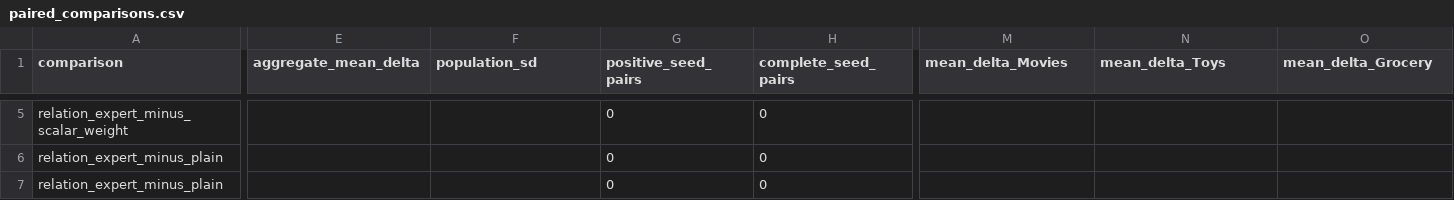
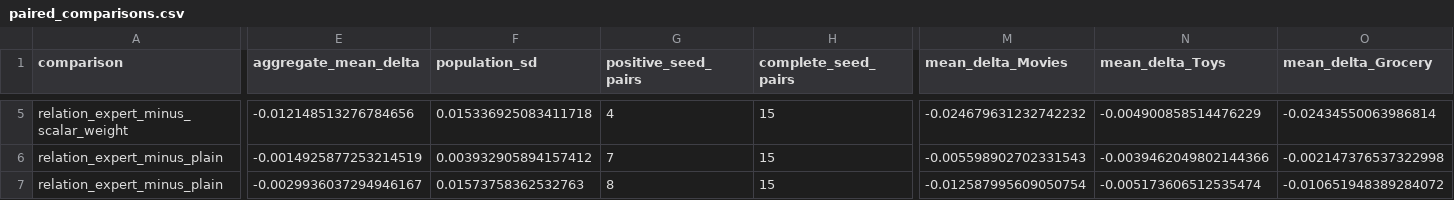
Before and after one commit to CrisRipper777/MoPF, a CSV file: results/relation_operator_audit_v1/paired_comparisons.csv, drawn as a sheet; only a part is shown, gaps mark what is left out; the diff covers the shown part only; the diff names each change by its address in the sheet, - before the commit and + after, or states it on an @@ line.

```diff
--- a/results/relation_operator_audit_v1/paired_comparisons.csv
+++ b/results/relation_operator_audit_v1/paired_comparisons.csv
-E5 (aggregate_mean_delta): (empty)
+E5 (aggregate_mean_delta): -0.012148513276784656
-F5 (population_sd): (empty)
+F5 (population_sd): 0.015336925083411718
-G5 (positive_seed_pairs): 0
+G5 (positive_seed_pairs): 4
-H5:H7 (complete_seed_pairs): 0
+H5:H7 (complete_seed_pairs): 15
-M5 (mean_delta_Movies): (empty)
+M5 (mean_delta_Movies): -0.024679631232742232
-N5 (mean_delta_Toys): (empty)
+N5 (mean_delta_Toys): -0.004900858514476229
-O5 (mean_delta_Grocery): (empty)
+O5 (mean_delta_Grocery): -0.02434550063986814
-E6 (aggregate_mean_delta): (empty)
+E6 (aggregate_mean_delta): -0.0014925877253214519
-F6 (population_sd): (empty)
+F6 (population_sd): 0.003932905894157412
-G6 (positive_seed_pairs): 0
+G6 (positive_seed_pairs): 7
-M6 (mean_delta_Movies): (empty)
+M6 (mean_delta_Movies): -0.005598902702331543
-N6 (mean_delta_Toys): (empty)
+N6 (mean_delta_Toys): -0.0039462049802144366
-O6 (mean_delta_Grocery): (empty)
+O6 (mean_delta_Grocery): -0.002147376537322998
-E7 (aggregate_mean_delta): (empty)
+E7 (aggregate_mean_delta): -0.0029936037294946167
-F7 (population_sd): (empty)
+F7 (population_sd): 0.01573758362532763
-G7 (positive_seed_pairs): 0
+G7 (positive_seed_pairs): 8
-M7 (mean_delta_Movies): (empty)
+M7 (mean_delta_Movies): -0.012587995609050754
-N7 (mean_delta_Toys): (empty)
+N7 (mean_delta_Toys): -0.005173606512535474
-O7 (mean_delta_Grocery): (empty)
+O7 (mean_delta_Grocery): -0.010651948389284072
```
Also changed, not shown: 65 edited cells elsewhere in this file, results/relation_operator_audit_v1/decision_matrix.csv, 6 other files.
